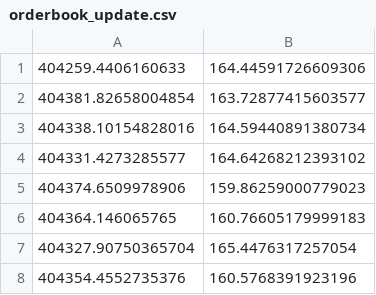
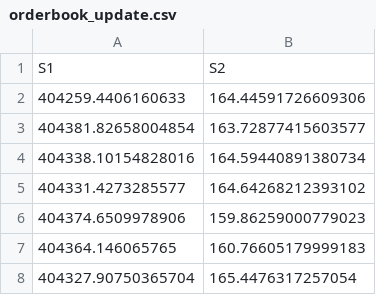
Before and after one commit to woshidama323/datasetforcolab, a CSV file: DataDir/orderbook_update.csv, drawn as a sheet; only a part is shown; the shorter side is filled out with more unchanged rows.

```diff
--- a/DataDir/orderbook_update.csv
+++ b/DataDir/orderbook_update.csv
@@ -1 +1,2 @@
+S1,S2
 404259.4406160633,164.44591726609306
```
Also changed, not shown: DataDir/ticker_update.csv.
